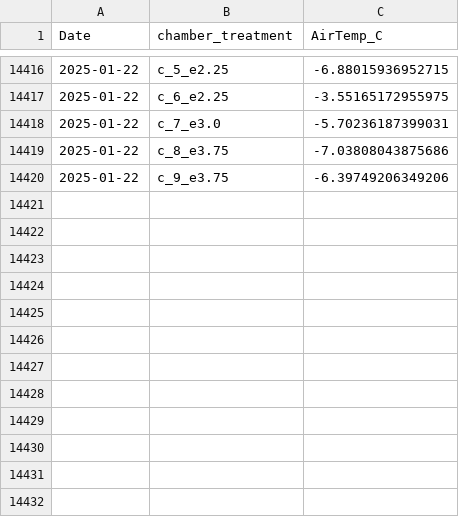
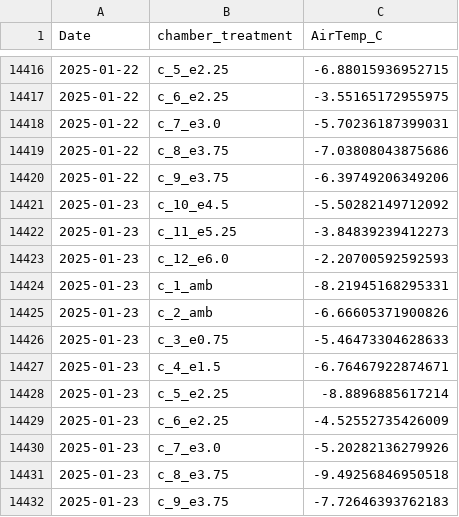
Before and after one commit to abbylewis/GENX_flux_data, a CSV file: processed_data/chamber_temp_daily.csv, drawn as a sheet; only a part is shown, gaps mark what is left out; the diff names each change by its address in the sheet, - before the commit and + after, or states it on an @@ line.

```diff
--- a/processed_data/chamber_temp_daily.csv
+++ b/processed_data/chamber_temp_daily.csv
+row 14421: 2025-01-23 | c_10_e4.5 | -5.50282149712092
+row 14422: 2025-01-23 | c_11_e5.25 | -3.84839239412273
+row 14423: 2025-01-23 | c_12_e6.0 | -2.20700592592593
+row 14424: 2025-01-23 | c_1_amb | -8.21945168295331
+row 14425: 2025-01-23 | c_2_amb | -6.66605371900826
+row 14426: 2025-01-23 | c_3_e0.75 | -5.46473304628633
+row 14427: 2025-01-23 | c_4_e1.5 | -6.76467922874671
+row 14428: 2025-01-23 | c_5_e2.25 | -8.8896885617214
+row 14429: 2025-01-23 | c_6_e2.25 | -4.52552735426009
+row 14430: 2025-01-23 | c_7_e3.0 | -5.20282136279926
+row 14431: 2025-01-23 | c_8_e3.75 | -9.49256846950518
+row 14432: 2025-01-23 | c_9_e3.75 | -7.72646393762183
```
Also changed, not shown: processed_data/peaks_raw.csv, 2 other files.
